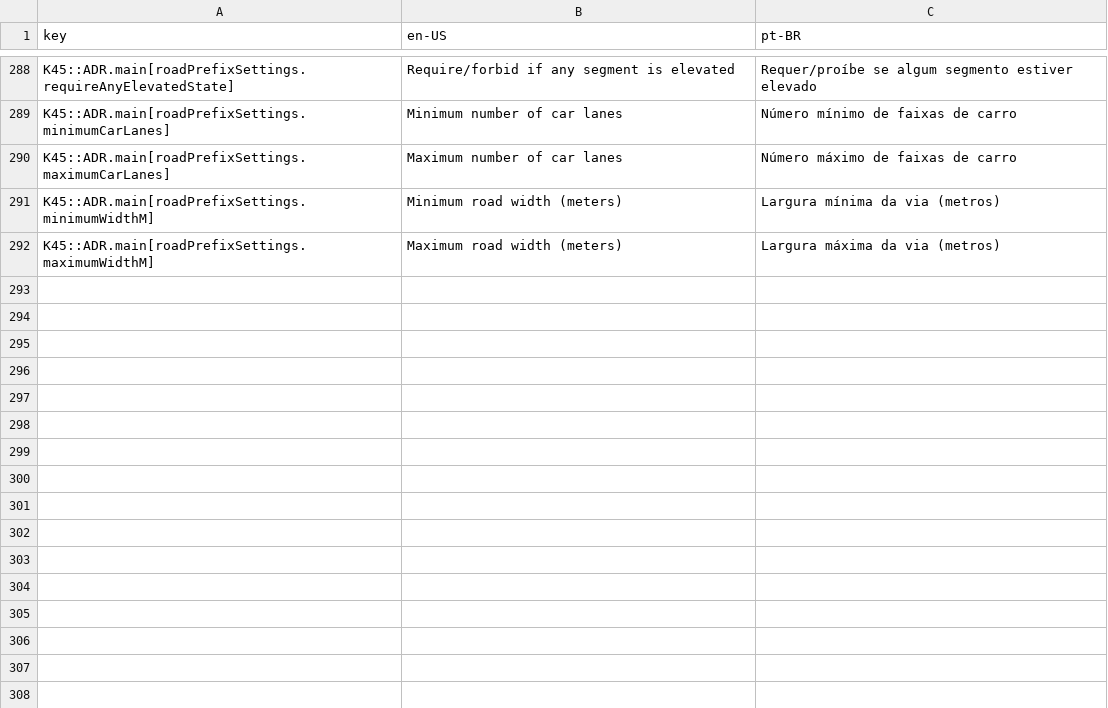
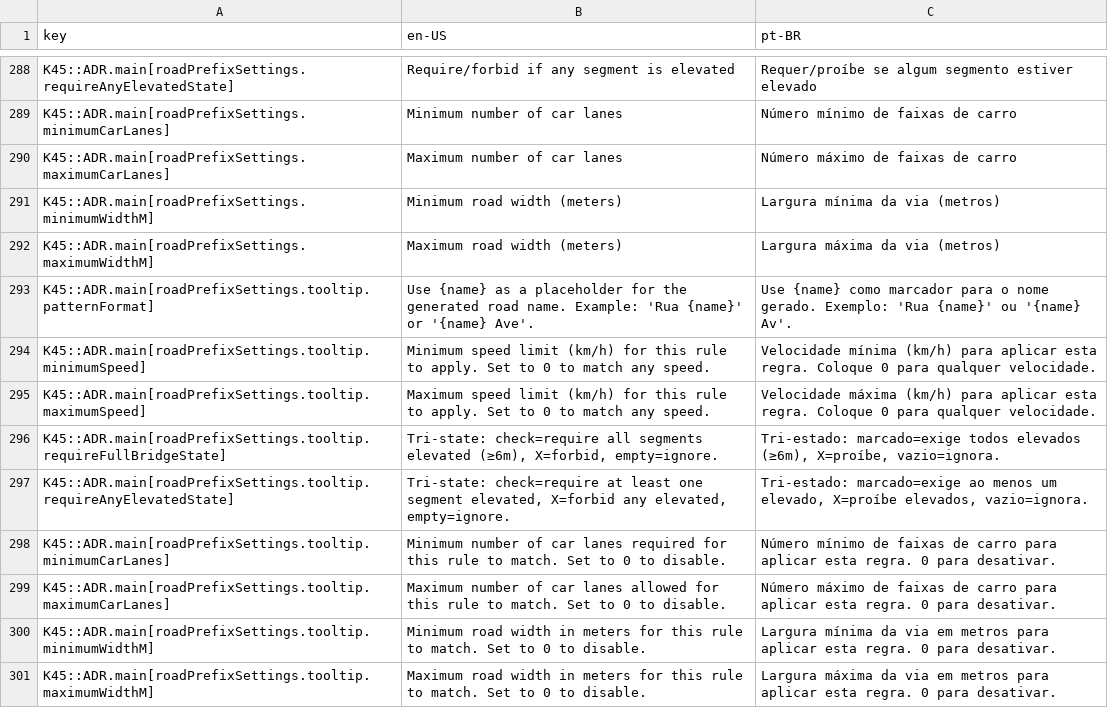
Before and after one commit to klyte45/CS2-AddressesMod, a CSV file: BelzontAdr/i18n/i18n.csv, drawn as a sheet; only a part is shown, gaps mark what is left out.

```diff
--- a/BelzontAdr/i18n/i18n.csv
+++ b/BelzontAdr/i18n/i18n.csv
@@ -292 +292,10 @@ K45::ADR.main[roadPrefixSettings.minimumWidthM]	Minimum road width (meters)	Larg
 K45::ADR.main[roadPrefixSettings.maximumWidthM]	Maximum road width (meters)	Largura máxima da via (metros)
+K45::ADR.main[roadPrefixSettings.tooltip.patternFormat]	"Use {name} as a placeholder for the generated road name. Example: 'Rua {name}' or '{name} Ave'."	"Use {name} como marcador para o nome gerado. Exemplo: 'Rua {name}' ou '{name} Av'."
+K45::ADR.main[roadPrefixSettings.tooltip.minimumSpeed]	"Minimum speed limit (km/h) for this rule to apply. Set to 0 to match any speed."	"Velocidade mínima (km/h) para aplicar esta regra. Coloque 0 para qualquer velocidade."
+K45::ADR.main[roadPrefixSettings.tooltip.maximumSpeed]	"Maximum speed limit (km/h) for this rule to apply. Set to 0 to match any speed."	"Velocidade máxima (km/h) para aplicar esta regra. Coloque 0 para qualquer velocidade."
+K45::ADR.main[roadPrefixSettings.tooltip.requireFullBridgeState]	"Tri-state: check=require all segments elevated (≥6m), X=forbid, empty=ignore."	"Tri-estado: marcado=exige todos elevados (≥6m), X=proíbe, vazio=ignora."
+K45::ADR.main[roadPrefixSettings.tooltip.requireAnyElevatedState]	"Tri-state: check=require at least one segment elevated, X=forbid any elevated, empty=ignore."	"Tri-estado: marcado=exige ao menos um elevado, X=proíbe elevados, vazio=ignora."
+K45::ADR.main[roadPrefixSettings.tooltip.minimumCarLanes]	"Minimum number of car lanes required for this rule to match. Set to 0 to disable."	"Número mínimo de faixas de carro para aplicar esta regra. 0 para desativar."
+K45::ADR.main[roadPrefixSettings.tooltip.maximumCarLanes]	"Maximum number of car lanes allowed for this rule to match. Set to 0 to disable."	"Número máximo de faixas de carro para aplicar esta regra. 0 para desativar."
+K45::ADR.main[roadPrefixSettings.tooltip.minimumWidthM]	"Minimum road width in meters for this rule to match. Set to 0 to disable."	"Largura mínima da via em metros para aplicar esta regra. 0 para desativar."
+K45::ADR.main[roadPrefixSettings.tooltip.maximumWidthM]	"Maximum road width in meters for this rule to match. Set to 0 to disable."	"Largura máxima da via em metros para aplicar esta regra. 0 para desativar."
```
Also changed, not shown: 2 other files.
